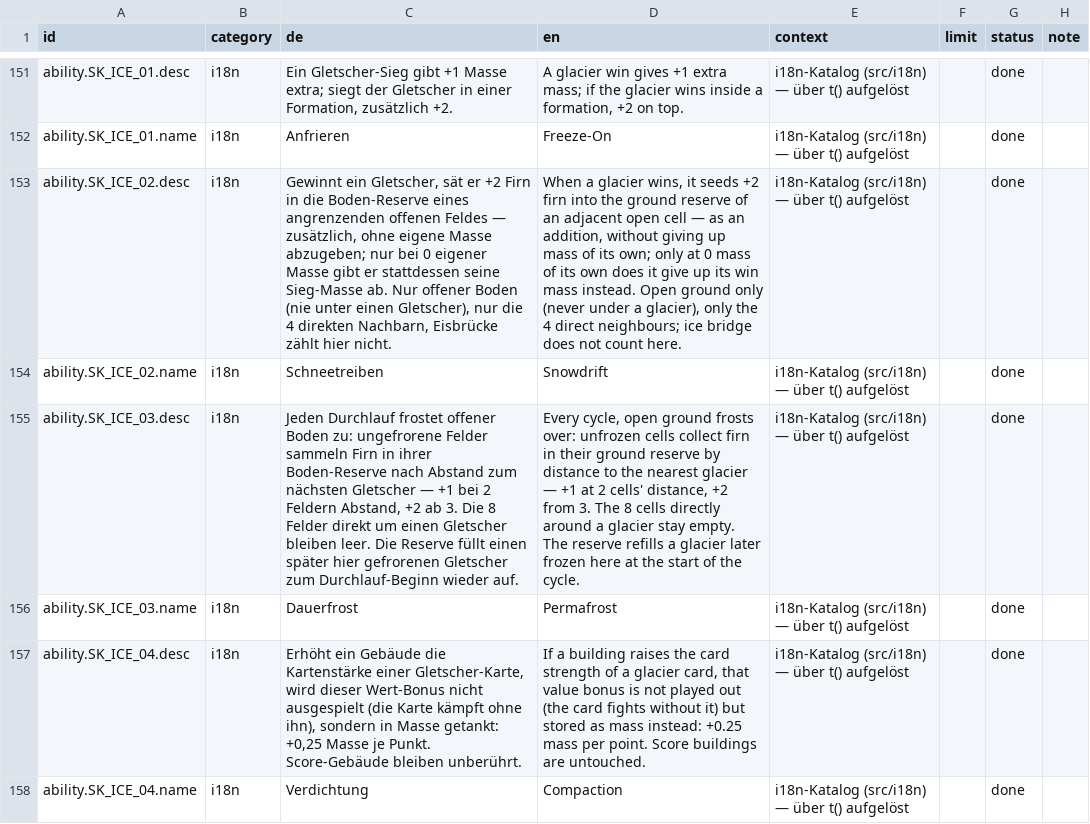
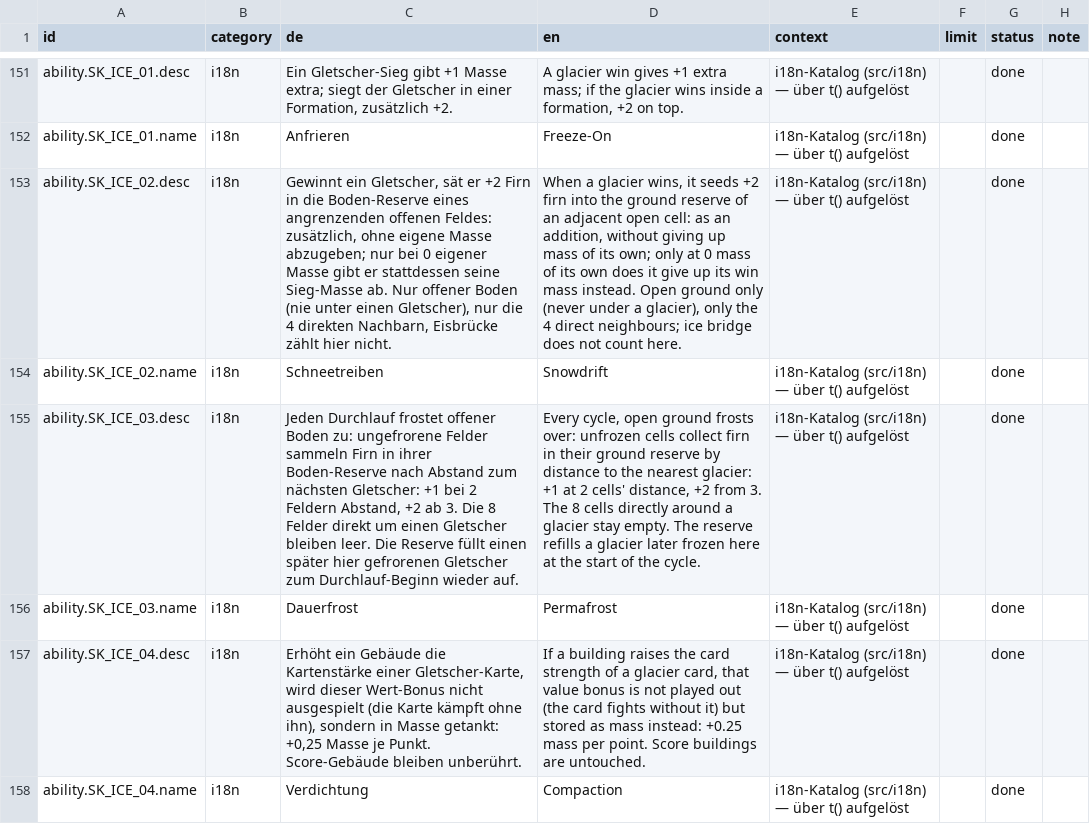
Before and after one commit to GitGudMonkeh/autostich, a CSV file: docs/localization/strings_de_pixi_2026-08-15.csv, drawn as a sheet; only a part is shown, gaps mark what is left out; the diff covers the shown part only; the diff names each change by its address in the sheet, - before the commit and + after, or states it on an @@ line.

```diff
--- a/docs/localization/strings_de_pixi_2026-08-15.csv
+++ b/docs/localization/strings_de_pixi_2026-08-15.csv
-C153 (de): …angrenzenden offenen Feldes — zusätzlich, ohne…
+C153 (de): …angrenzenden offenen Feldes: zusätzlich, ohne…
-D153 (en): …adjacent open cell — as an…
+D153 (en): …adjacent open cell: as an…
-C155 (de): …zum nächsten Gletscher — +1 bei…
+C155 (de): …zum nächsten Gletscher: +1 bei…
-D155 (en): …the nearest glacier — +1 at…
+D155 (en): …the nearest glacier: +1 at…
```
Also changed, not shown: 35 edited cells elsewhere in this file, 3 other files.
